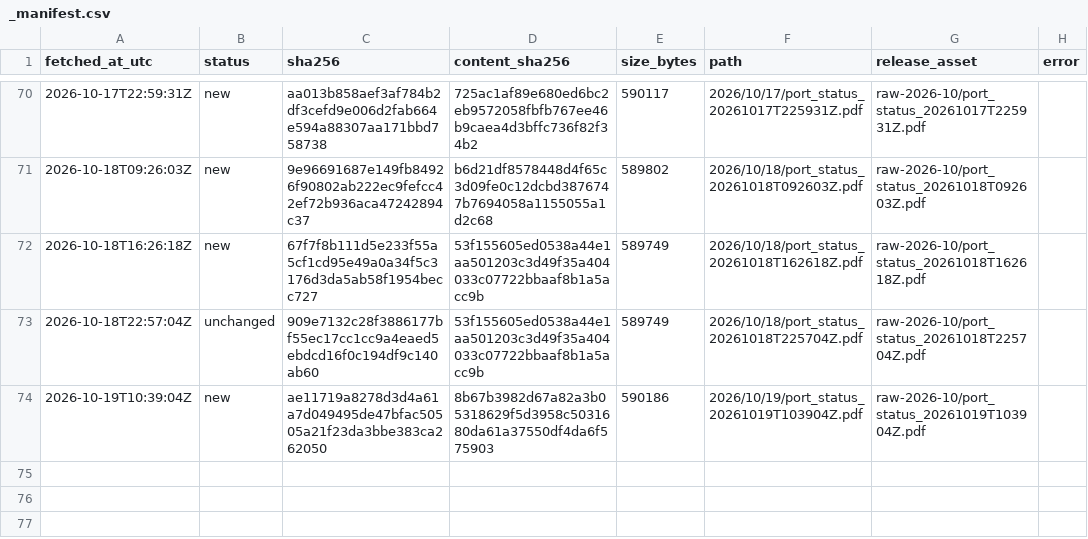
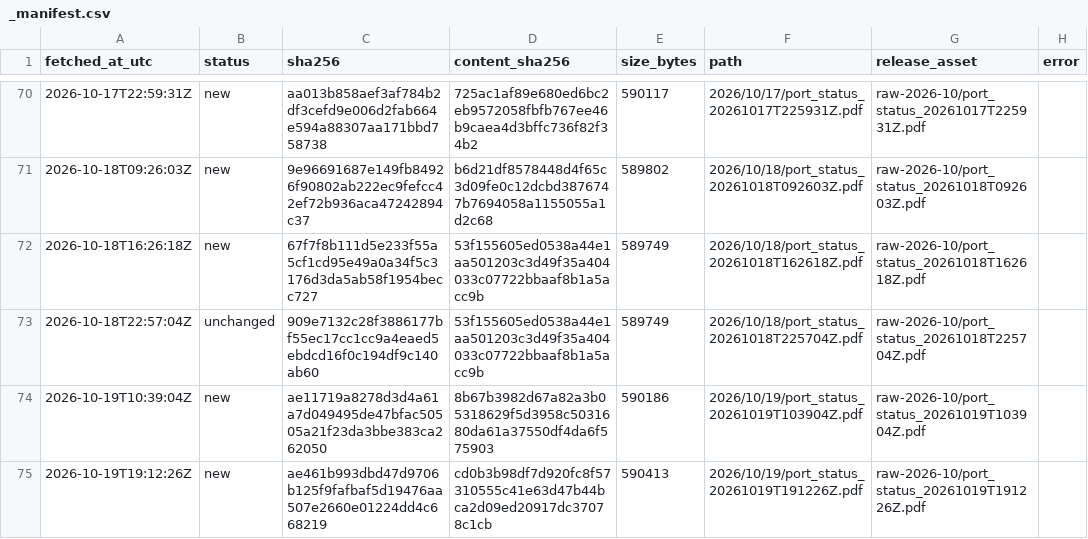
Before and after one commit to abdessamed-britah/djendjen-bellara-twin, a CSV file: data/raw/port_status/_manifest.csv, drawn as a sheet; only a part is shown, gaps mark what is left out; the diff names each change by its address in the sheet, - before the commit and + after, or states it on an @@ line.

```diff
--- a/data/raw/port_status/_manifest.csv
+++ b/data/raw/port_status/_manifest.csv
+row 75: 2026-10-19T19:12:26Z | new | ae461b993dbd47d9706b125f9fafbaf5d19476aa507e2660e01224dd4c668219 | cd0b3b98df7d920fc8f57310555c41e63d47b44bca2d09ed20917dc37078c1cb | 590413 | 2026/10/19/port_status_20261019T191226Z.pdf | raw-2026-10/port_status_20261019T191226Z.pdf
```
Also changed, not shown: data/clean/observations.csv.
